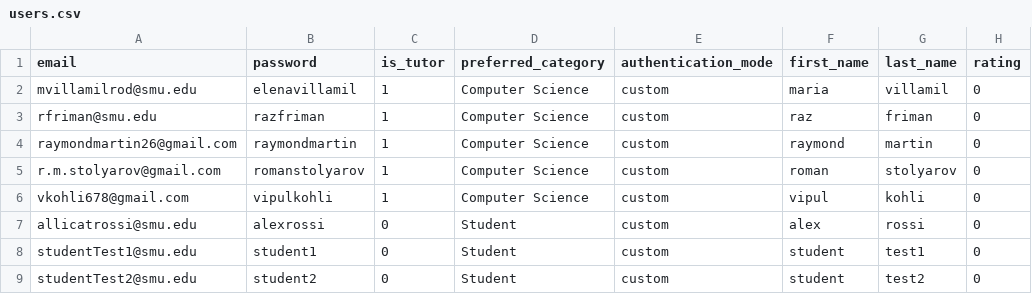
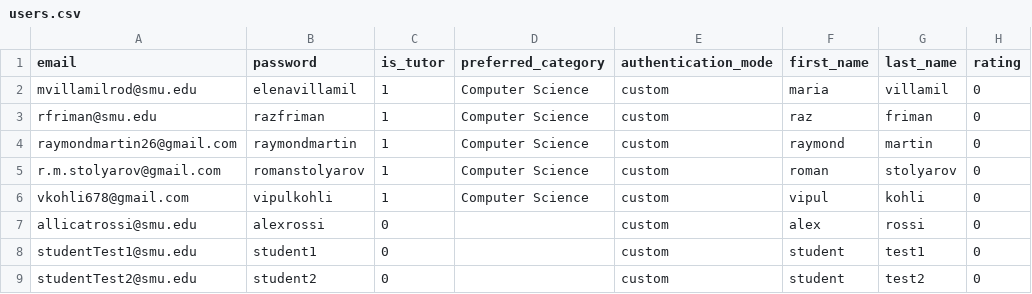
Before and after one commit to razfriman/Snap2Ask, a CSV file: Code/sql/inputFiles/users.csv, drawn as a sheet.

```diff
--- a/Code/sql/inputFiles/users.csv
+++ b/Code/sql/inputFiles/users.csv
@@ -6,4 +6,4 @@ r.m.stolyarov@gmail.com,romanstolyarov,1,Computer Science,custom,roman,stolyarov
 vkohli678@gmail.com,vipulkohli,1,Computer Science,custom,vipul,kohli,0,
-allicatrossi@smu.edu,alexrossi,0,Student,custom,alex,rossi,0,
-studentTest1@smu.edu,student1,0,Student,custom,student,test1,0,
-studentTest2@smu.edu,student2,0,Student,custom,student,test2,0,
+allicatrossi@smu.edu,alexrossi,0,,custom,alex,rossi,0,
+studentTest1@smu.edu,student1,0,,custom,student,test1,0,
+studentTest2@smu.edu,student2,0,,custom,student,test2,0,
```
Also changed, not shown: Code/sql/inputFiles/questions.csv, Code/sql/inputFiles/subcategories.csv, 4 other files.
